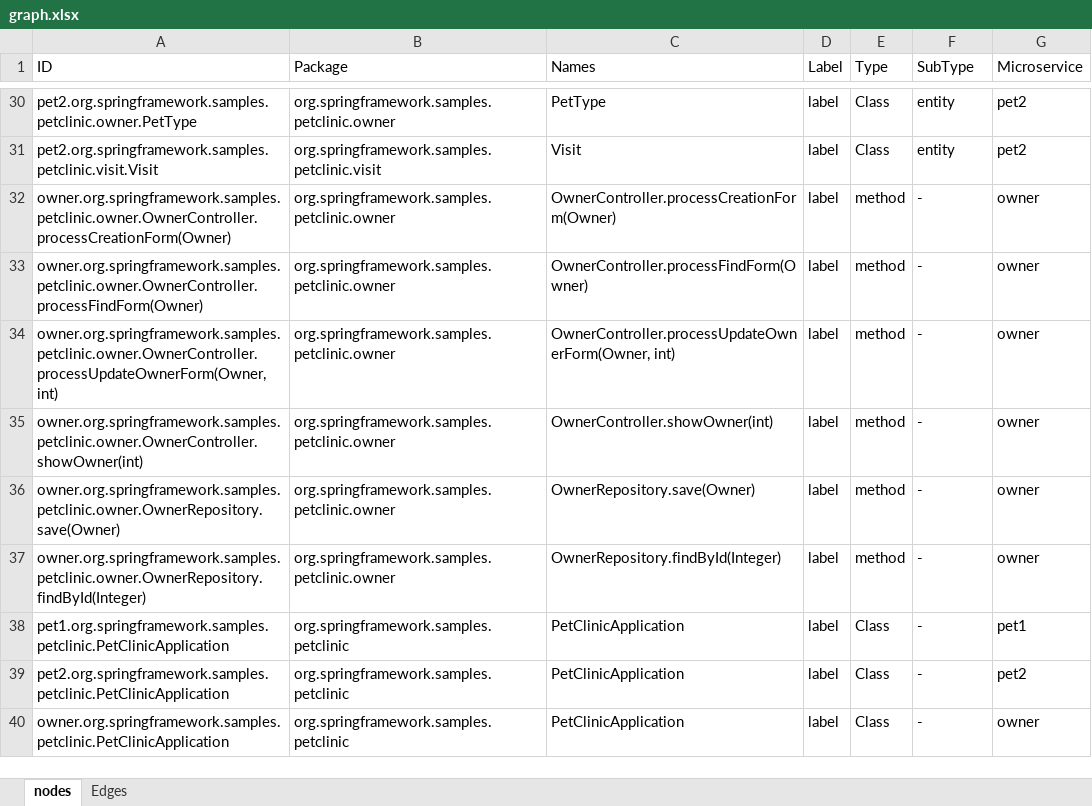
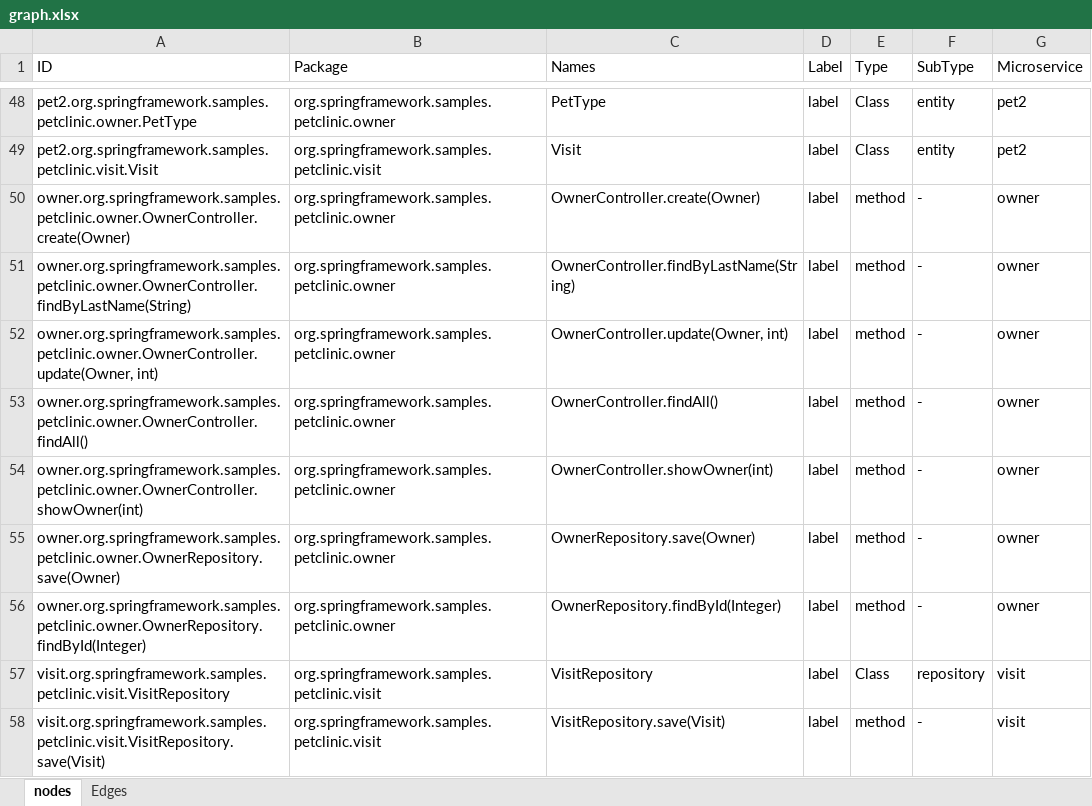
Before and after one commit to nelsonjimenez1/proyecto-grado, an Excel workbook: input/graph.xlsx, sheet nodes, drawn as a sheet; only a part is shown, gaps mark what is left out; the shorter side is filled out with more unchanged rows; values as stored, in another font and other column widths than the file's, no borders; addresses are those after the commit; the diff covers the shown part only; the diff names each change by its address in the sheet, - before the commit and + after, or states it on an @@ line.

```diff
--- a/input/graph.xlsx (sheet nodes)
+++ b/input/graph.xlsx (sheet nodes)
-A50 (ID): owner.org.springframework.samples.petclinic.owner.OwnerController.processCreationForm(Owner)
+A50 (ID): owner.org.springframework.samples.petclinic.owner.OwnerController.create(Owner)
-C50 (Names): OwnerController.processCreationForm(Owner)
+C50 (Names): OwnerController.create(Owner)
-A51 (ID): owner.org.springframework.samples.petclinic.owner.OwnerController.processFindForm(Owner)
+A51 (ID): owner.org.springframework.samples.petclinic.owner.OwnerController.findByLastName(String)
-C51 (Names): OwnerController.processFindForm(Owner)
+C51 (Names): OwnerController.findByLastName(String)
-A52 (ID): owner.org.springframework.samples.petclinic.owner.OwnerController.processUpdateOwnerForm(Owner, int)
+A52 (ID): owner.org.springframework.samples.petclinic.owner.OwnerController.update(Owner, int)
-C52 (Names): OwnerController.processUpdateOwnerForm(Owner, int)
+C52 (Names): OwnerController.update(Owner, int)
+row 53: owner.org.springframework.samples.petclinic.owner.OwnerController.findAll() | org.springframework.samples.petclinic.owner | OwnerController.findAll() | label | method | - | owner
+row 57: visit.org.springframework.samples.petclinic.visit.VisitRepository | org.springframework.samples.petclinic.visit | VisitRepository | label | Class | repository | visit
+row 58: visit.org.springframework.samples.petclinic.visit.VisitRepository.save(Visit) | org.springframework.samples.petclinic.visit | VisitRepository.save(Visit) | label | method | - | visit
```
Also changed, not shown: 26 added rows and 7 edited cells elsewhere in this sheet, sheet Edges, 8 other files.
